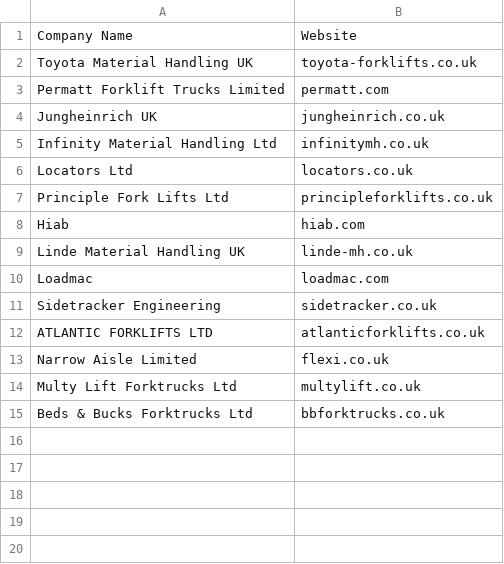
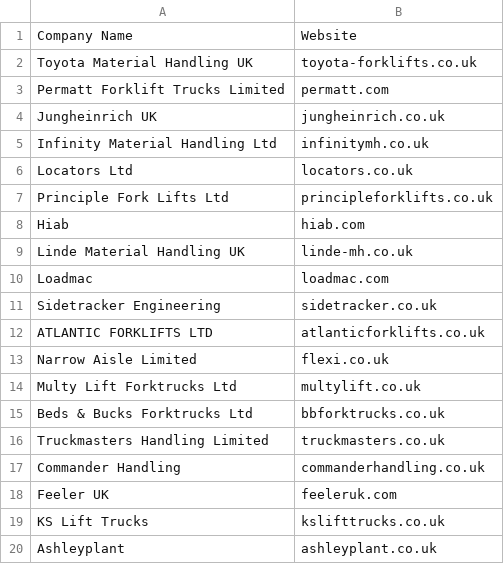
Before and after one commit to saijkp/supplier_intel, a CSV file: data/source_files/material_handling_14/confirmed.csv, drawn as a sheet.

```diff
--- a/data/source_files/material_handling_14/confirmed.csv
+++ b/data/source_files/material_handling_14/confirmed.csv
@@ -15 +15,6 @@ Multy Lift Forktrucks Ltd,multylift.co.uk
 Beds & Bucks Forktrucks Ltd,bbforktrucks.co.uk
+Truckmasters Handling Limited,truckmasters.co.uk
+Commander Handling,commanderhandling.co.uk
+Feeler UK,feeleruk.com
+KS Lift Trucks,kslifttrucks.co.uk
+Ashleyplant,ashleyplant.co.uk
```
Also changed, not shown: data/source_files/injection_moulding_100/confirmed.csv, data/source_files/injection_moulding_100/genuinely_dead.csv, 10 other files.
